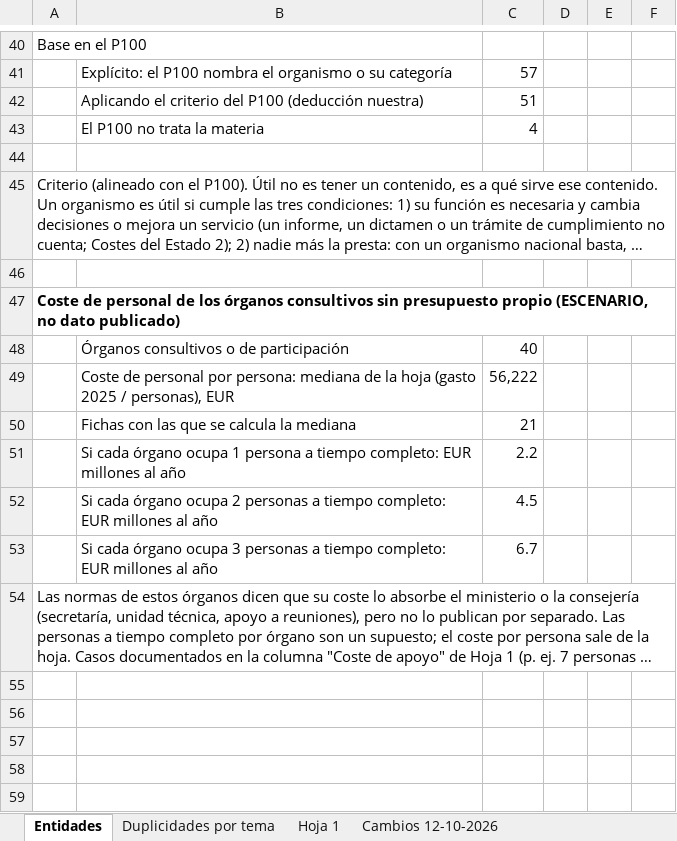
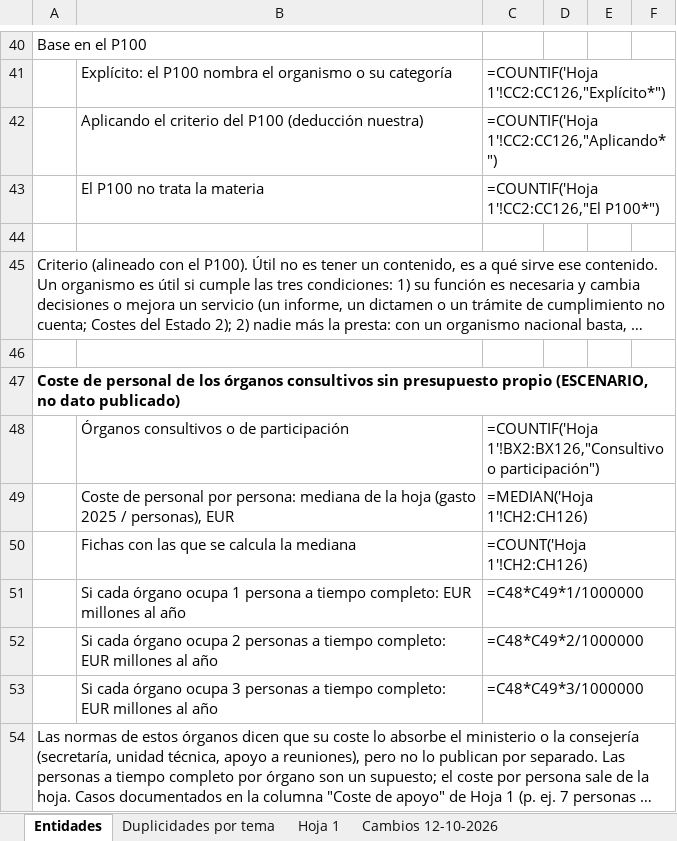
Before and after one commit to adelgadoIAG/Entidades-p-blicas-, an Excel workbook: salida/Entidades_publicas_poder_y_presupuesto_v5.xlsx, sheet Entidades, drawn as a sheet; only a part is shown, gaps mark what is left out; long unchanged cells end in …; values as stored, in another font and other column widths than the file's, no borders; formulas without a stored value are shown as written; the diff covers the shown part only; the diff names each change by its address in the sheet, - before the commit and + after, or states it on an @@ line.

```diff
--- a/salida/Entidades_publicas_poder_y_presupuesto_v5.xlsx (sheet Entidades)
+++ b/salida/Entidades_publicas_poder_y_presupuesto_v5.xlsx (sheet Entidades)
-C41: 57
+C41: =COUNTIF('Hoja 1'!CC2:CC126,"Explícito*")
-C42: 51
+C42: =COUNTIF('Hoja 1'!CC2:CC126,"Aplicando*")
-C43: 4
+C43: =COUNTIF('Hoja 1'!CC2:CC126,"El P100*")
-C48: 40
+C48: =COUNTIF('Hoja 1'!BX2:BX126,"Consultivo o participación")
-C49: 56,222
+C49: =MEDIAN('Hoja 1'!CH2:CH126)
-C50: 21
+C50: =COUNT('Hoja 1'!CH2:CH126)
-C51: 2.2
+C51: =C48*C49*1/1000000
-C52: 4.5
+C52: =C48*C49*2/1000000
-C53: 6.7
+C53: =C48*C49*3/1000000
```
Also changed, not shown: 16 added rows, 16 removed rows, 18 edited cells and cell formats elsewhere in this sheet, sheet Cambios 12-10-2026, sheet Hoja 1, sheet Verificación y pendientes, sheet Duplicidades por tema, charts or pictures, 18 other files.
